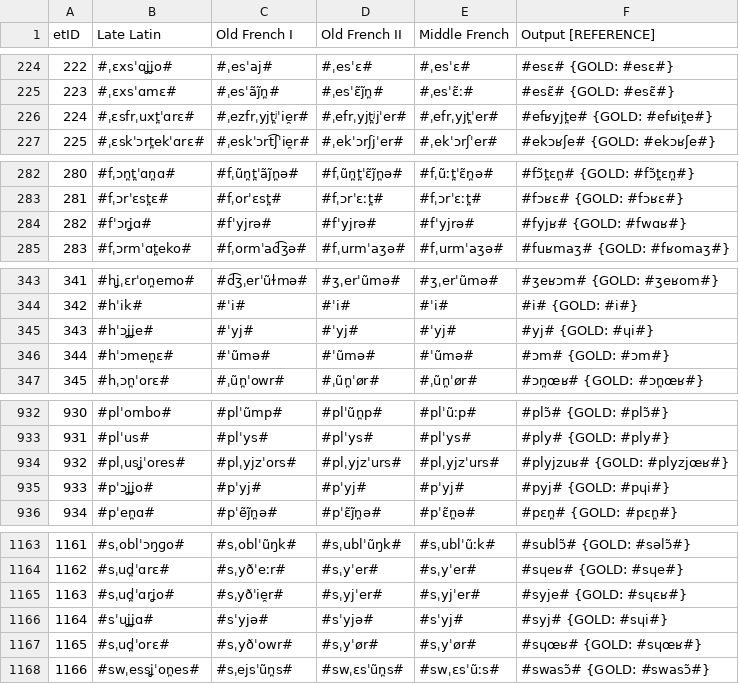
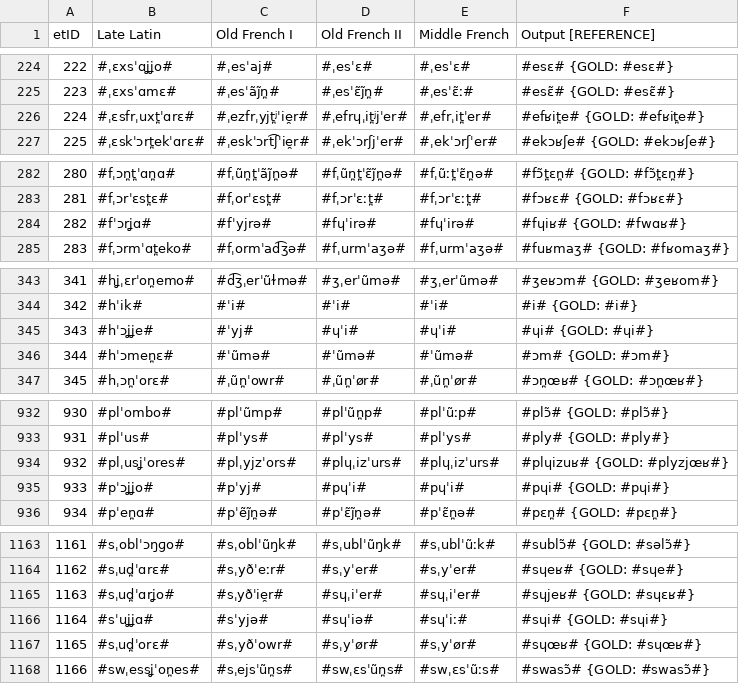
Before and after one commit to clmarr/DiaSim, a CSV file: run_on_2023-08-10/run_on_2023-08-10_output_graph.csv, drawn as a sheet; only a part is shown, gaps mark what is left out; the diff covers the shown part only.

```diff
--- a/run_on_2023-08-10/run_on_2023-08-10_output_graph.csv
+++ b/run_on_2023-08-10/run_on_2023-08-10_output_graph.csv
@@ -225,3 +225,3 @@ etID  | Late Latin | Old French I | Old French II | Middle French  | Output [REF
 223    | #ˌɛxsˈɑmɛ# | #ˌesˈãj̃n̪# | #ˌesˈɛ̃j̃n̪# | #ˌesˈɛ̃ː# | #esɛ̃# {GOLD: #esɛ̃#}
-224    | #ˌɛsfrˌuxt̪ˈɑrɛ# | #ˌezfrˌyjt̪ʲˈie̯r# | #ˌefrˌyjt̪ʲjˈer# | #ˌefrˌyjt̪ˈer# | #efʁyjt̪e# {GOLD: #efʁit̪e#}
+224    | #ˌɛsfrˌuxt̪ˈɑrɛ# | #ˌezfrˌyjt̪ʲˈie̯r# | #ˌefrɥˌit̪ʲjˈer# | #ˌefrˌit̪ˈer# | #efʁit̪e# {GOLD: #efʁit̪e#}
 225    | #ˌɛskˈɔrt̪ekˈɑrɛ# | #ˌeskˈɔrt͡ʃˈie̯r# | #ˌekˈɔrʃjˈer# | #ˌekˈɔrʃˈer# | #ekɔʁʃe# {GOLD: #ekɔʁʃe#}
@@ -283,3 +283,3 @@ etID  | Late Latin | Old French I | Old French II | Middle French  | Output [REF
 281    | #fˌɔrˈɛst̪ɛ# | #fˌorˈɛst̪# | #fˌɔrˈɛːt̪# | #fˌɔrˈɛːt̪# | #fɔʁɛ# {GOLD: #fɔʁɛ#}
-282    | #fˈɔrʝɑ# | #fˈyjrə# | #fˈyjrə# | #fˈyjrə# | #fyjʁ# {GOLD: #fwɑʁ#}
+282    | #fˈɔrʝɑ# | #fˈyjrə# | #fɥˈirə# | #fɥˈirə# | #fɥiʁ# {GOLD: #fwɑʁ#}
 283    | #fˌɔrmˈɑt̪eko# | #fˌormˈad͡ʒə# | #fˌurmˈaʒə# | #fˌurmˈaʒə# | #fuʁmaʒ# {GOLD: #fʁomaʒ#}
@@ -344,3 +344,3 @@ etID  | Late Latin | Old French I | Old French II | Middle French  | Output [REF
 342    | #hˈik# | #ˈi# | #ˈi# | #ˈi# | #i# {GOLD: #i#}
-343    | #hˈɔʝʝe# | #ˈyj# | #ˈyj# | #ˈyj# | #yj# {GOLD: #ɥi#}
+343    | #hˈɔʝʝe# | #ˈyj# | #ɥˈi# | #ɥˈi# | #ɥi# {GOLD: #ɥi#}
 344    | #hˈɔmen̪ɛ# | #ˈũmə# | #ˈũmə# | #ˈũmə# | #ɔm# {GOLD: #ɔm#}
@@ -933,4 +933,4 @@ etID  | Late Latin | Old French I | Old French II | Middle French  | Output [REF
 931    | #plˈus# | #plˈys# | #plˈys# | #plˈys# | #ply# {GOLD: #ply#}
-932    | #plˌusʝˈores# | #plˌyjzˈors# | #plˌyjzˈurs# | #plˌyjzˈurs# | #plyjzuʁ# {GOLD: #plyzjœʁ#}
-933    | #pˈɔʝʝo# | #pˈyj# | #pˈyj# | #pˈyj# | #pyj# {GOLD: #pɥi#}
+932    | #plˌusʝˈores# | #plˌyjzˈors# | #plɥˌizˈurs# | #plɥˌizˈurs# | #plɥizuʁ# {GOLD: #plyzjœʁ#}
+933    | #pˈɔʝʝo# | #pˈyj# | #pɥˈi# | #pɥˈi# | #pɥi# {GOLD: #pɥi#}
 934    | #pˈen̪ɑ# | #pˈẽj̃n̪ə# | #pˈɛ̃j̃n̪ə# | #pˈɛ̃n̪ə# | #pɛn̪# {GOLD: #pɛn̪#}
@@ -1164,4 +1164,4 @@ etID  | Late Latin | Old French I | Old French II | Middle French  | Output [REF
 1162   | #sˌud̪ˈɑrɛ# | #sˌyðˈeːr# | #sˌyˈer# | #sˌyˈer# | #sɥeʁ# {GOLD: #sɥe#}
-1163   | #sˌud̪ˈɑrʝo# | #sˌyðˈie̯r# | #sˌyjˈer# | #sˌyjˈer# | #syje# {GOLD: #sɥɛʁ#}
-1164   | #sˈuʝʝɑ# | #sˈyjə# | #sˈyjə# | #sˈyj# | #syj# {GOLD: #sɥi#}
+1163   | #sˌud̪ˈɑrʝo# | #sˌyðˈie̯r# | #sɥˌiˈer# | #sɥˌiˈer# | #sɥjeʁ# {GOLD: #sɥɛʁ#}
+1164   | #sˈuʝʝɑ# | #sˈyjə# | #sɥˈiə# | #sɥˈiː# | #sɥi# {GOLD: #sɥi#}
 1165   | #sˌud̪ˈorɛ# | #sˌyðˈowr# | #sˌyˈør# | #sˌyˈør# | #sɥœʁ# {GOLD: #sɥœʁ#}
```
Also changed, not shown: 69 edited cells elsewhere in this file, 33 other files.
